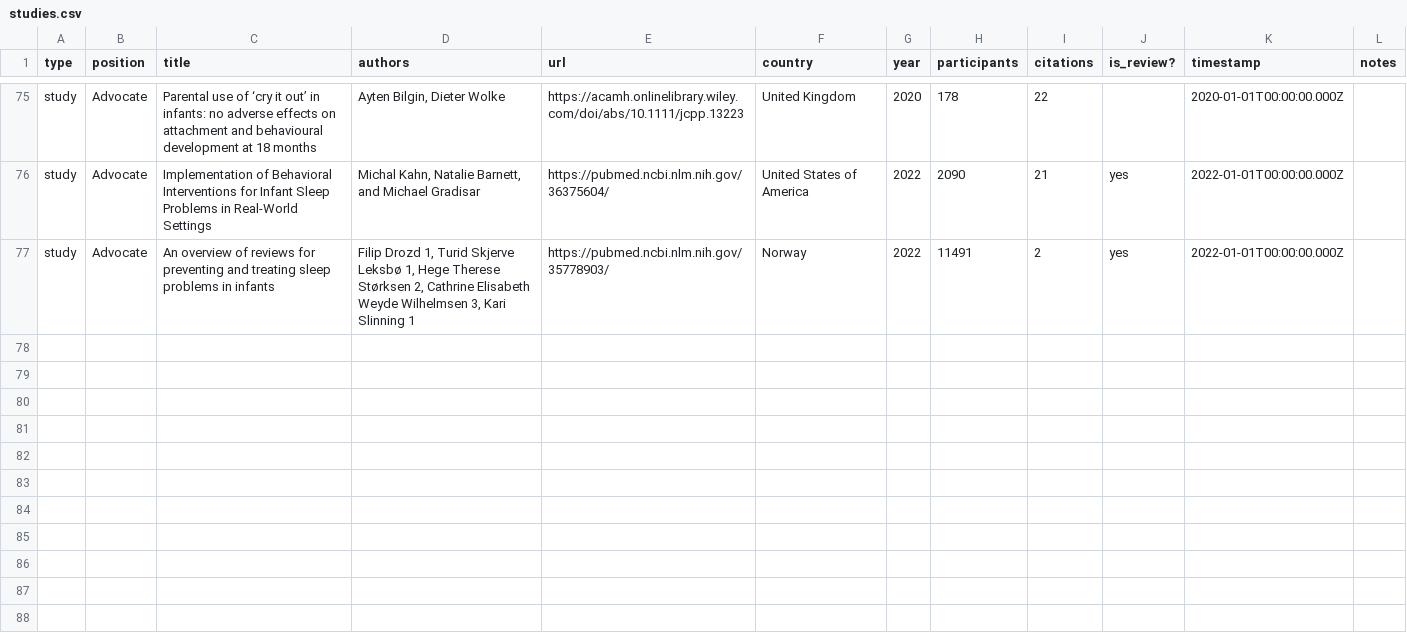
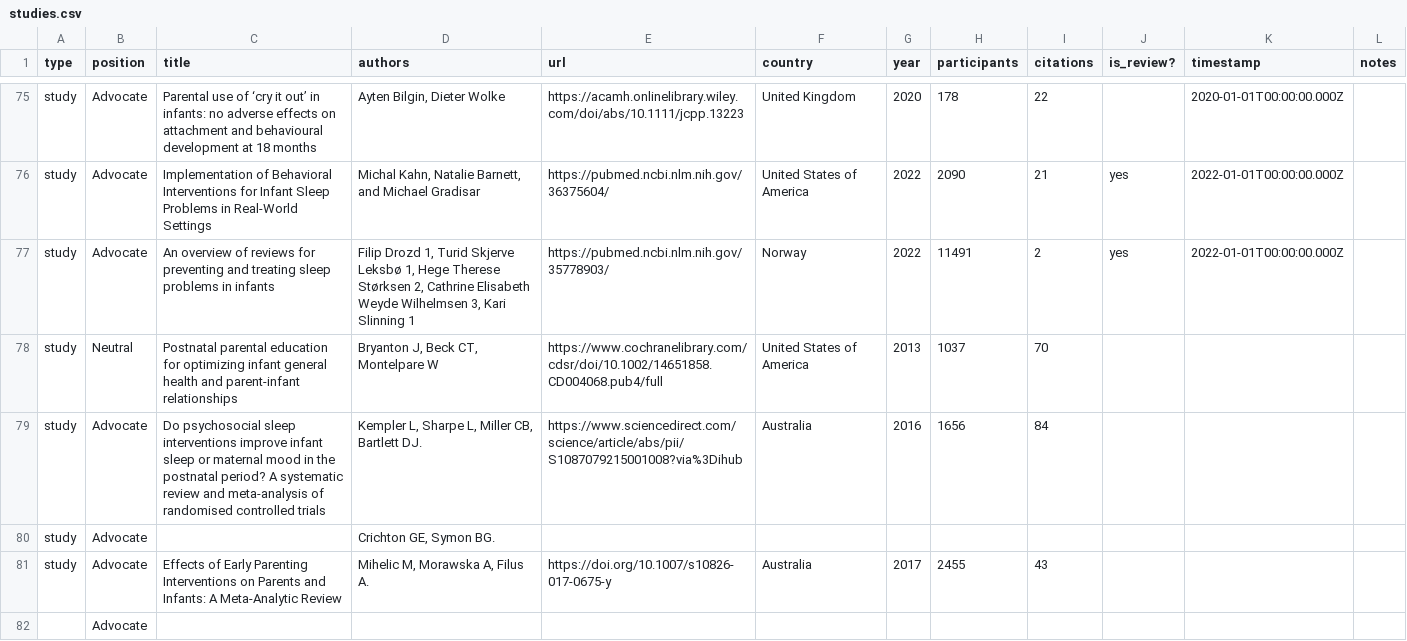
Before and after one commit to the-pudding/sleep-training, a CSV file: src/data/studies.csv, drawn as a sheet; only a part is shown, gaps mark what is left out.

```diff
--- a/src/data/studies.csv
+++ b/src/data/studies.csv
@@ -77 +77,6 @@ study,Advocate,Implementation of Behavioral Interventions for Infant Sleep Probl
 study,Advocate,An overview of reviews for preventing and treating sleep problems in infants,"Filip Drozd 1, Turid Skjerve Leksbø 1, Hege Therese Størksen 2, Cathrine Elisabeth Weyde Wilhelmsen 3, Kari Slinning 1",https://pubmed.ncbi.nlm.nih.gov/35778903/,Norway,2022,11491,2,yes,2022-01-01T00:00:00.000Z,
+study,Neutral,Postnatal parental education for optimizing infant general health and parent‐infant relationships,"Bryanton J, Beck CT, Montelpare W",https://www.cochranelibrary.com/cdsr/doi/10.1002/14651858.CD004068.pub4/full,United States of America,2013,1037,70,,,
+study,Advocate,Do psychosocial sleep interventions improve infant sleep or maternal mood in the postnatal period? A systematic review and meta-analysis of randomised controlled trials,"Kempler L, Sharpe L, Miller CB, Bartlett DJ.",https://www.sciencedirect.com/science/article/abs/pii/S1087079215001008?via%3Dihub,Australia,2016,1656,84,,,
+study,Advocate,,"Crichton GE, Symon BG.",,,,,,,,
+study,Advocate,Effects of Early Parenting Interventions on Parents and Infants: A Meta-Analytic Review,"Mihelic M, Morawska A, Filus A.",https://doi.org/10.1007/s10826-017-0675-y,Australia,2017,2455,43,,,
+,Advocate,,,,,,,,,,
```
Also changed, not shown: src/data/comments.csv, 11 other files.
